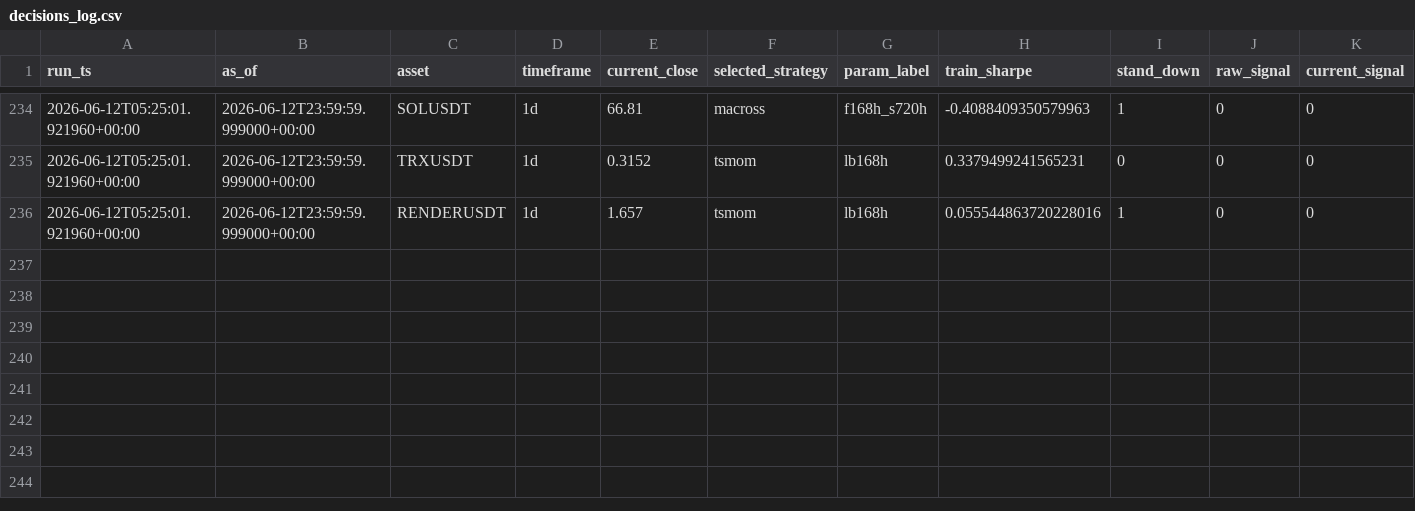
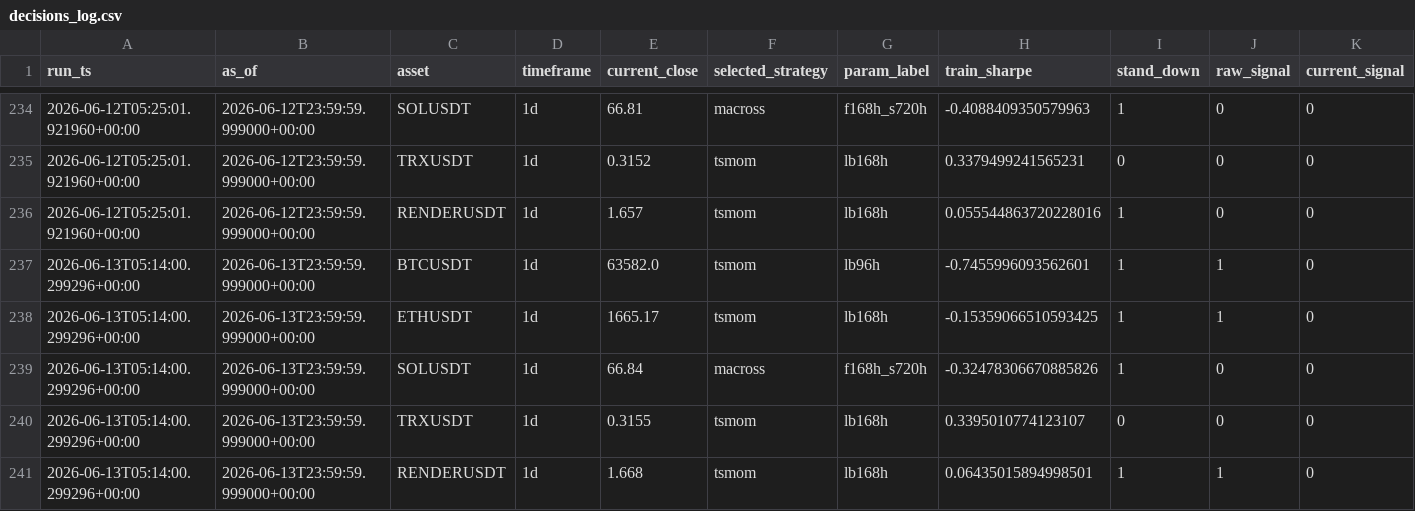
Before and after one commit to Matthew-Kurniawan/crypto-paper-trade, a CSV file: data/processed/live/decisions_log.csv, drawn as a sheet; only a part is shown, gaps mark what is left out; rows hold the shown columns only; the diff names each change by its address in the sheet, - before the commit and + after, or states it on an @@ line.

```diff
--- a/data/processed/live/decisions_log.csv
+++ b/data/processed/live/decisions_log.csv
+row 237: 2026-06-13T05:14:00.299296+00:00 | 2026-06-13T23:59:59.999000+00:00 | BTCUSDT | 1d | 63582.0 | tsmom | lb96h | -0.7455996093562601 | 1 | 1 | 0
+row 238: 2026-06-13T05:14:00.299296+00:00 | 2026-06-13T23:59:59.999000+00:00 | ETHUSDT | 1d | 1665.17 | tsmom | lb168h | -0.15359066510593425 | 1 | 1 | 0
+row 239: 2026-06-13T05:14:00.299296+00:00 | 2026-06-13T23:59:59.999000+00:00 | SOLUSDT | 1d | 66.84 | macross | f168h_s720h | -0.32478306670885826 | 1 | 0 | 0
+row 240: 2026-06-13T05:14:00.299296+00:00 | 2026-06-13T23:59:59.999000+00:00 | TRXUSDT | 1d | 0.3155 | tsmom | lb168h | 0.3395010774123107 | 0 | 0 | 0
+row 241: 2026-06-13T05:14:00.299296+00:00 | 2026-06-13T23:59:59.999000+00:00 | RENDERUSDT | 1d | 1.668 | tsmom | lb168h | 0.06435015894998501 | 1 | 1 | 0
```
Also changed, not shown: 5 other files.
